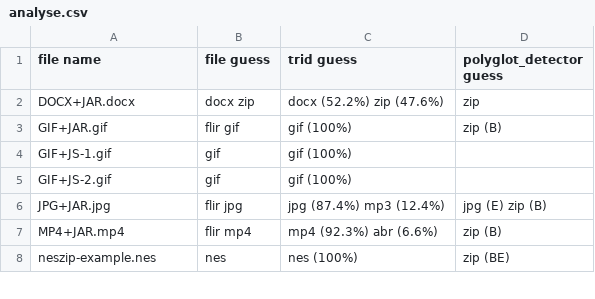
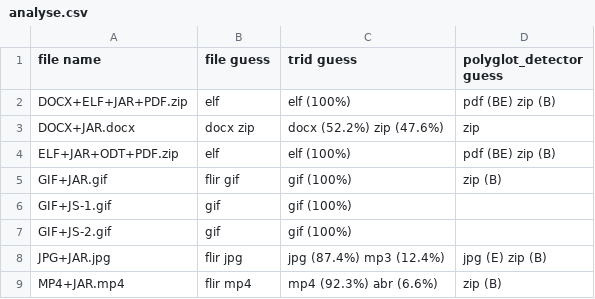
Before and after one commit to Polydet/polyglot-database, a CSV file: analyse.csv, drawn as a sheet; only a part is shown; the shorter side is filled out with more unchanged rows; the diff names each change by its address in the sheet, - before the commit and + after, or states it on an @@ line.

```diff
--- a/analyse.csv
+++ b/analyse.csv
+row 2: DOCX+ELF+JAR+PDF.zip | elf | elf (100%) | pdf (BE) zip (B)
+row 4: ELF+JAR+ODT+PDF.zip | elf | elf (100%) | pdf (BE) zip (B)
```
Also changed, not shown: list.csv, 3 other files.
